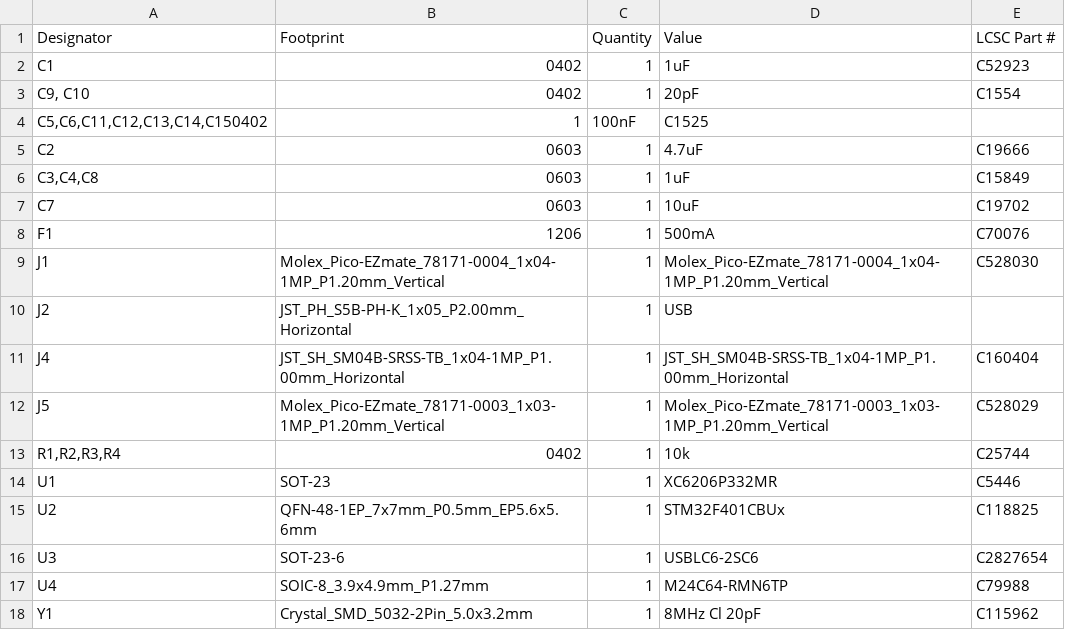
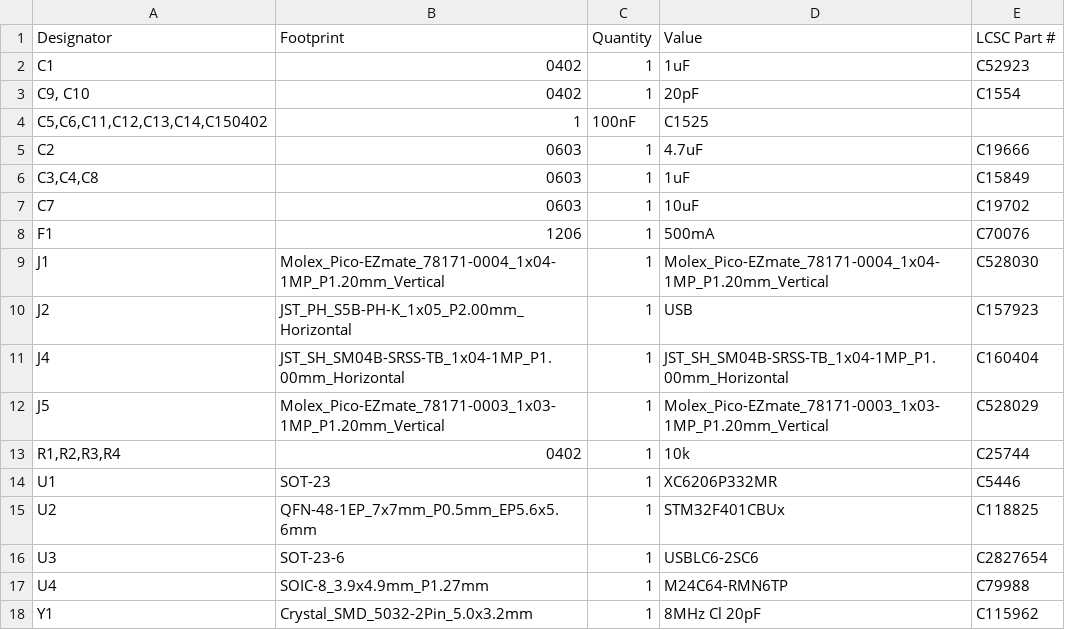
Before and after one commit to davek184/fc980c-controller, a CSV file: production-jlcpcb/fc980c.dk2.bom.csv, drawn as a sheet.

```diff
--- a/production-jlcpcb/fc980c.dk2.bom.csv
+++ b/production-jlcpcb/fc980c.dk2.bom.csv
@@ -9,3 +9,3 @@ Designator,Footprint,Quantity,Value,LCSC Part #
 "J1",Molex_Pico-EZmate_78171-0004_1x04-1MP_P1.20mm_Vertical,1,Molex_Pico-EZmate_78171-0004_1x04-1MP_P1.20mm_Vertical,C528030
-"J2",JST_PH_S5B-PH-K_1x05_P2.00mm_Horizontal,1,USB,
+"J2",JST_PH_S5B-PH-K_1x05_P2.00mm_Horizontal,1,USB,C157923
 "J4",JST_SH_SM04B-SRSS-TB_1x04-1MP_P1.00mm_Horizontal,1,JST_SH_SM04B-SRSS-TB_1x04-1MP_P1.00mm_Horizontal,C160404
```
Also changed, not shown: production-jlcpcb/fc980c.dk2.positions.csv.
